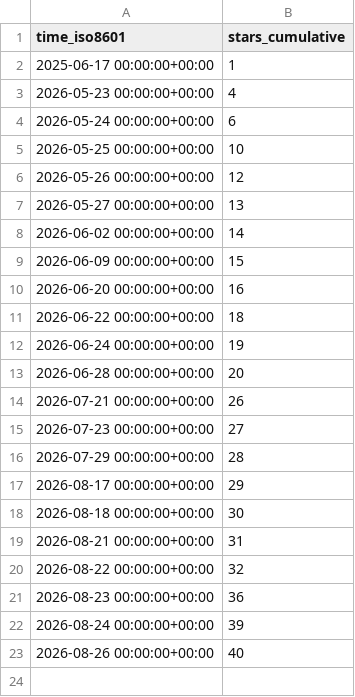
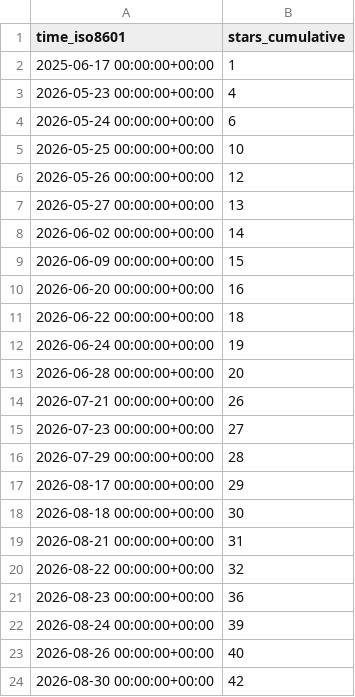
Before and after one commit to DrumScript/DrumScript, a CSV file: DrumScript/DrumScript/ghrs-data/stargazers.csv, drawn as a sheet.

```diff
--- a/DrumScript/DrumScript/ghrs-data/stargazers.csv
+++ b/DrumScript/DrumScript/ghrs-data/stargazers.csv
@@ -23 +23,2 @@ time_iso8601,stars_cumulative
 2026-08-26 00:00:00+00:00,40
+2026-08-30 00:00:00+00:00,42
```
